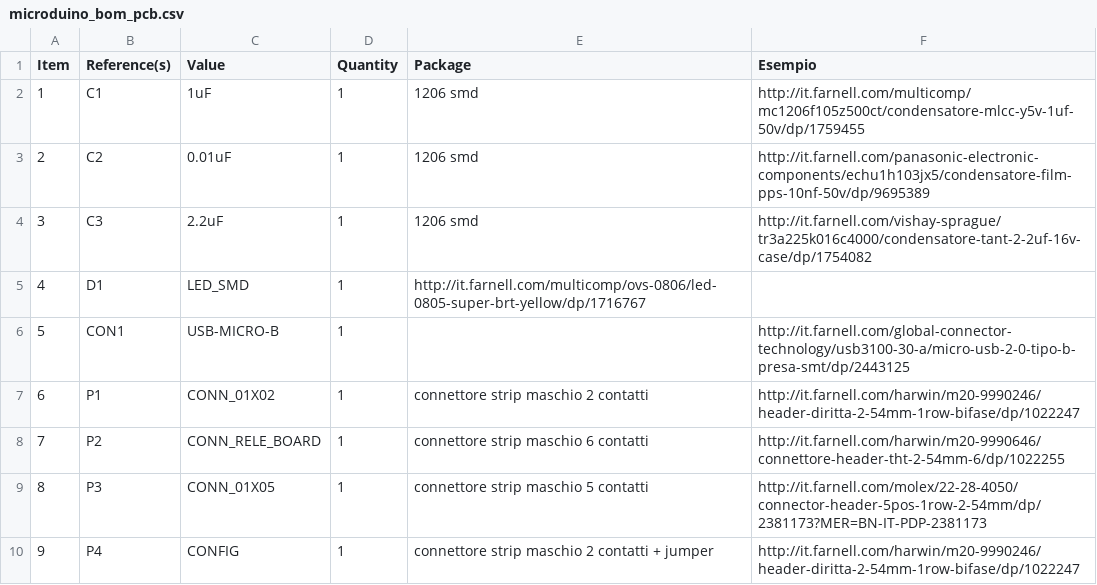
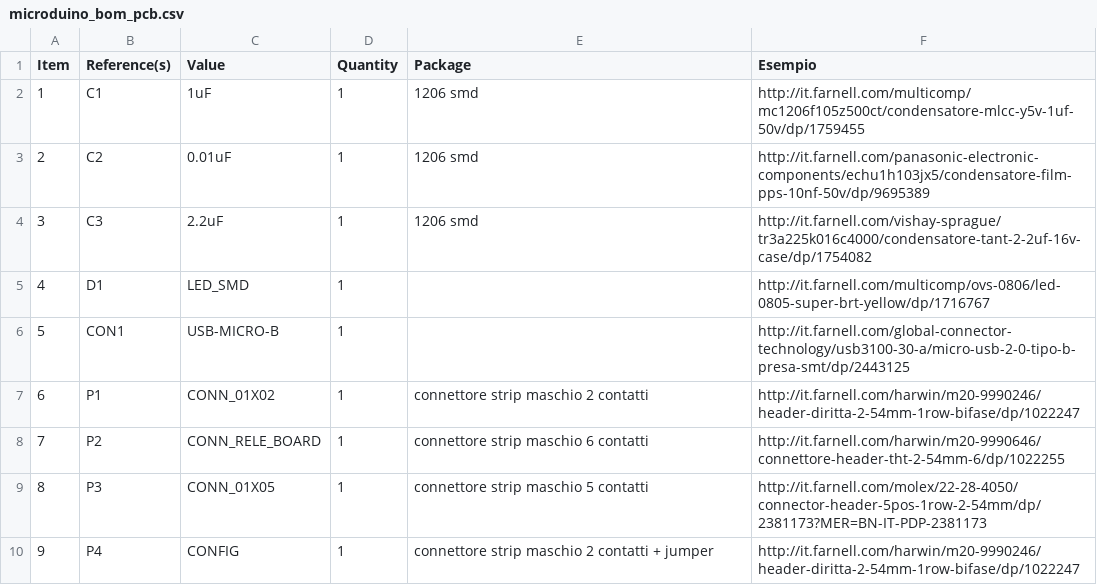
Before and after one commit to r-map/rmap, a CSV file: kicad/r-map_v2/microduino/bom/microduino_bom_pcb.csv, drawn as a sheet; only a part is shown.

Commit message:
modifica al file csv

```diff
--- a/kicad/r-map_v2/microduino/bom/microduino_bom_pcb.csv
+++ b/kicad/r-map_v2/microduino/bom/microduino_bom_pcb.csv
@@ -4,3 +4,3 @@ Item,Reference(s),Value,Quantity,Package,Esempio
 3,C3,2.2uF,1,1206 smd,http://it.farnell.com/vishay-sprague/tr3a225k016c4000/condensatore-tant-2-2uf-16v-case/dp/1754082
-4,D1,LED_SMD,1,http://it.farnell.com/multicomp/ovs-0806/led-0805-super-brt-yellow/dp/1716767
+4,D1,LED_SMD,1,,http://it.farnell.com/multicomp/ovs-0806/led-0805-super-brt-yellow/dp/1716767
 5,CON1,USB-MICRO-B,1,,http://it.farnell.com/global-connector-technology/usb3100-30-a/micro-usb-2-0-tipo-b-presa-smt/dp/2443125
```
